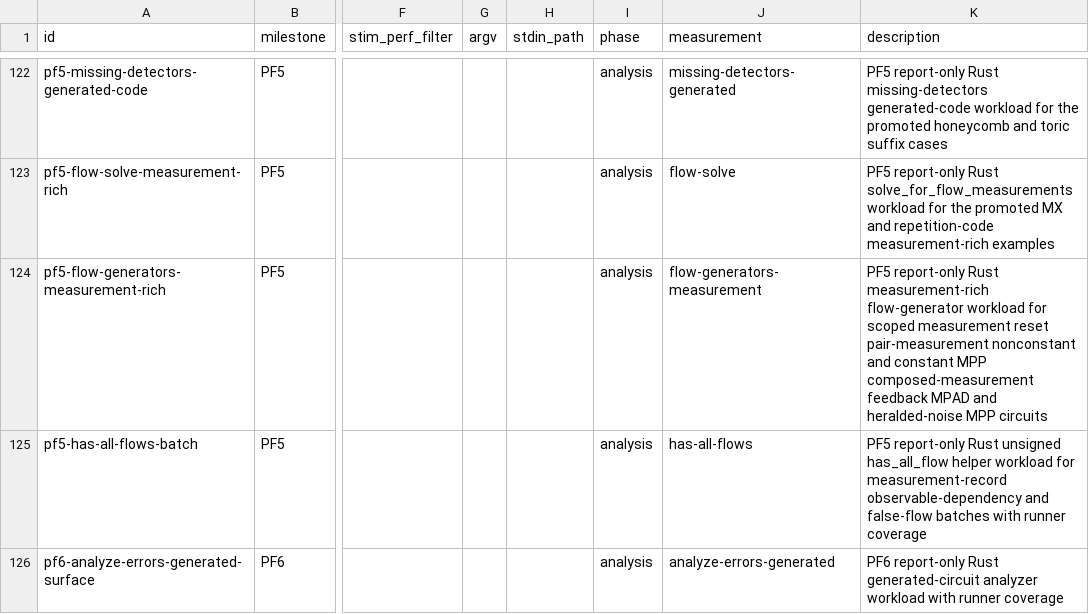
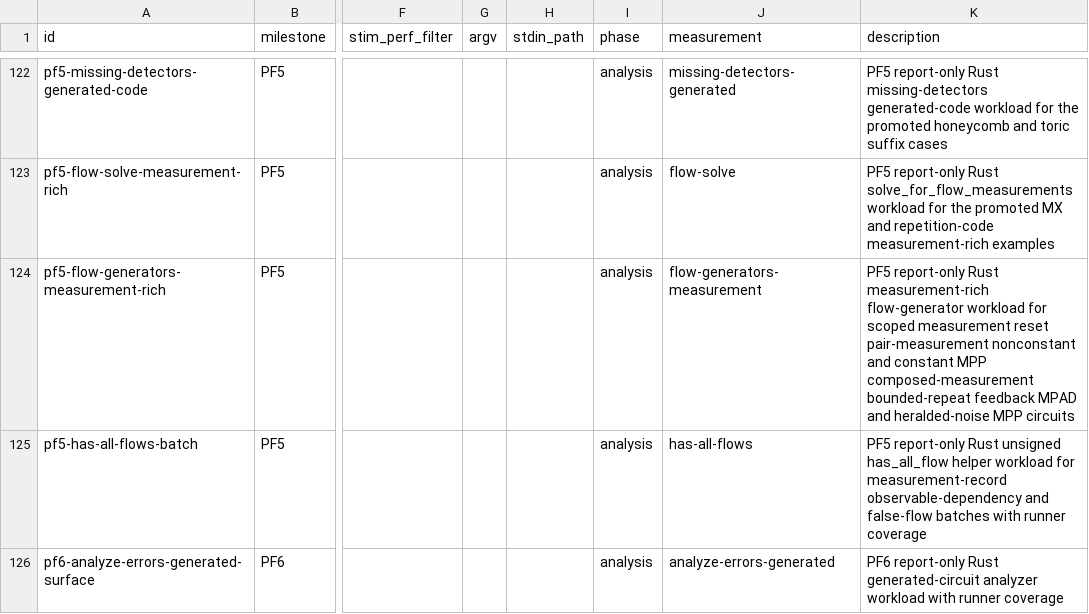
Before and after one commit to ifsheldon/Stab, a CSV file: benchmarks/manifest.csv, drawn as a sheet; only a part is shown, gaps mark what is left out; the diff names each change by its address in the sheet, - before the commit and + after, or states it on an @@ line.

Commit message:
feat(core): support bounded repeat flow generators
Promote the PFM5 measurement-rich flow-generator subset to accept bounded repeat-contained measurement-rich instruction sequences by reusing flattened-operation traversal with a source-owned flow-row cap. This fails compact repeat blowups before flattening, adds repeat-versus-expanded and resource-boundary coverage, and refreshes PF5 oracle, benchmark, checklist, and progress-report evidence.

Verification:
- cargo fmt --all --check
- cargo clippy -p stab-core -p stab-bench -p stab-oracle --all-targets -- -D warnings
- cargo test -p stab-core --test circuit_flow_generators --quiet
- cargo test -p stab-core --test circuit_flows --quiet
- cargo test -p stab-bench pf5 --quiet
- cargo test -p stab-oracle fixtures --quiet
- just oracle::run --milestone PF5 --structural
- just bench::smoke
- just bench::baseline --only pf5-flow-generators-measurement-rich --out target/benchmarks/rpf5-repeat-flow-generator-probe
- just bench::compare --only pf5-flow-generators-measurement-rich --baseline target/benchmarks/rpf5-repeat-flow-generator-probe/baseline.json --report target/benchmarks/rpf5-repeat-flow-generator-compare
- just maintenance::pre-commit

```diff
--- a/benchmarks/manifest.csv
+++ b/benchmarks/manifest.csv
-K124 (description): …MPP composed-measurement feedback MPAD…
+K124 (description): …MPP composed-measurement bounded-repeat feedback MPAD…
```
Also changed, not shown: 9 other files.
